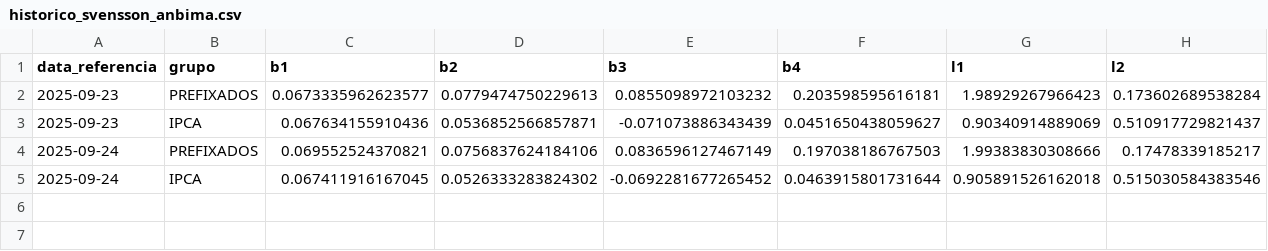
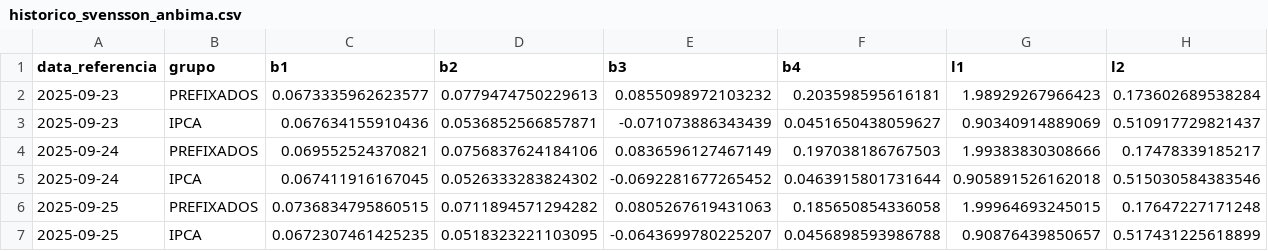
Before and after one commit to rayaadvisorybr-source/publicdata, a CSV file: historico_svensson_anbima.csv, drawn as a sheet.

Commit message:
Atualização automática dos dados em 2025-09-26 18:07:00

```diff
--- a/historico_svensson_anbima.csv
+++ b/historico_svensson_anbima.csv
@@ -5 +5,3 @@ data_referencia,grupo,b1,b2,b3,b4,l1,l2
 2025-09-24,IPCA,0.067411916167045,0.0526333283824302,-0.0692281677265452,0.0463915801731644,0.905891526162018,0.515030584383546
+2025-09-25,PREFIXADOS,0.0736834795860515,0.0711894571294282,0.0805267619431063,0.185650854336058,1.99964693245015,0.17647227171248
+2025-09-25,IPCA,0.0672307461425235,0.0518323221103095,-0.0643699780225207,0.0456898593986788,0.90876439850657,0.517431225618899
```
